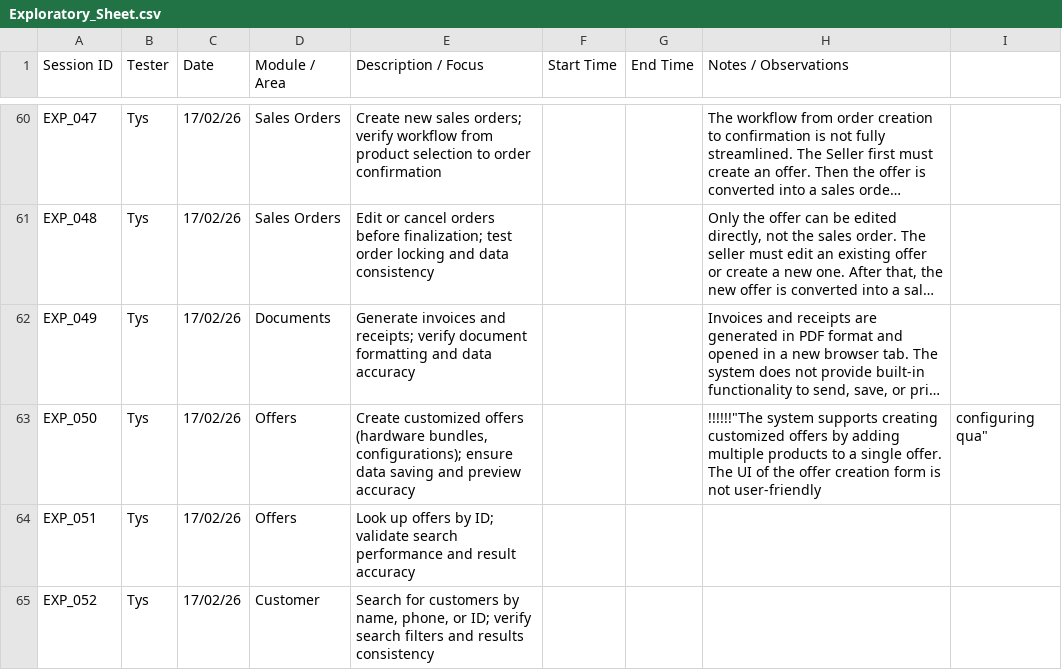
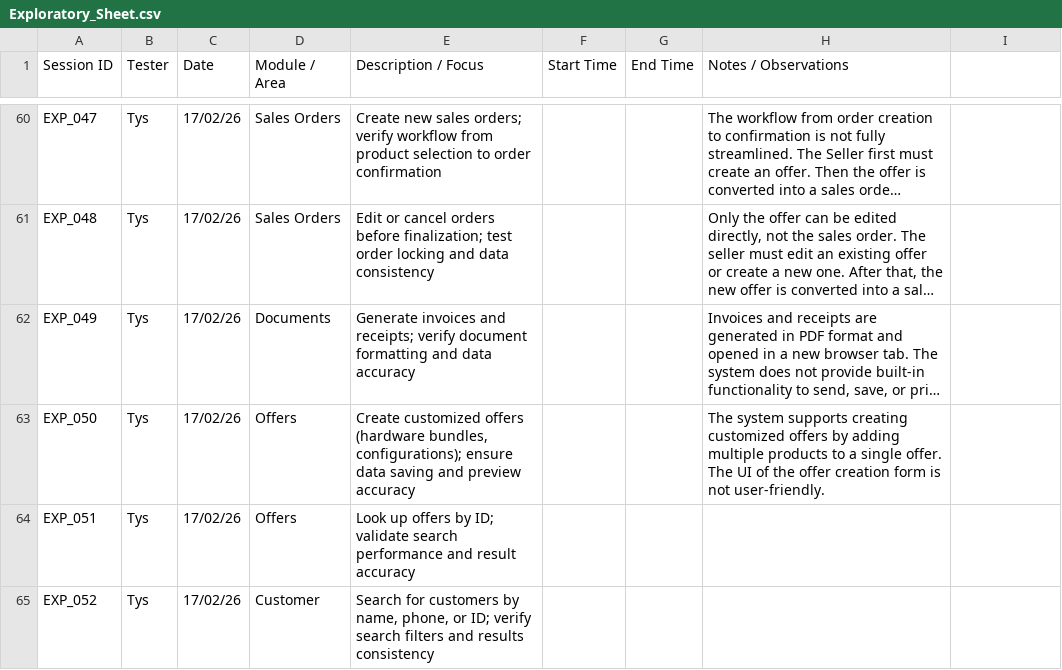
Before and after one commit to A-Tys/Vision_Studio_QA_Project, a CSV file: VSHOP - ERP/Exploratory_Testing/Exploratory_Sheet.csv, drawn as a sheet; only a part is shown, gaps mark what is left out; long unchanged cells end in …; the diff names each change by its address in the sheet, - before the commit and + after, or states it on an @@ line.

Commit message:
Fix Illegal quoting in exploratory_sheet

```diff
--- a/VSHOP - ERP/Exploratory_Testing/Exploratory_Sheet.csv
+++ b/VSHOP - ERP/Exploratory_Testing/Exploratory_Sheet.csv
-H63 (Notes / Observations): !!!!!!"The system supports creating customized offers by adding multiple products to a single offer. The UI of the offer creation form is not user-friendly
+H63 (Notes / Observations): The system supports creating customized offers by adding multiple products to a single offer. The UI of the offer creation form is not user-friendly.
-I63: configuring qua"
+I63: (empty)
```
